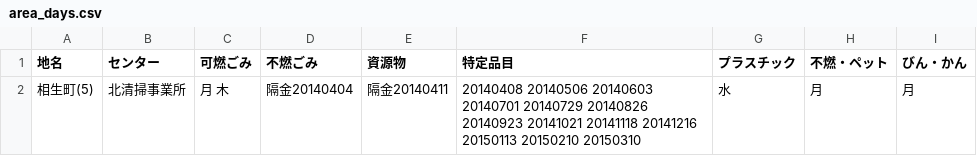
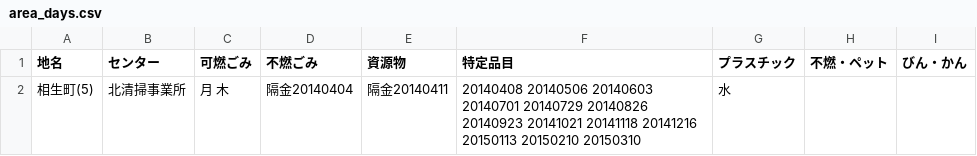
Before and after one commit to shimasho/5374, a CSV file: data/area_days.csv, drawn as a sheet.

Commit message:
Update area_days.csv

```diff
--- a/data/area_days.csv
+++ b/data/area_days.csv
@@ -1,2 +1,2 @@
 地名,センター,可燃ごみ,不燃ごみ,資源物,特定品目,プラスチック,不燃・ペット,びん・かん
-相生町(5),北清掃事業所,月 木,隔金20140404,隔金20140411,20140408 20140506 20140603 20140701 20140729 20140826 20140923 20141021 20141118 20141216 20150113 20150210 20150310,水,月,月
+相生町(5),北清掃事業所,月 木,隔金20140404,隔金20140411,20140408 20140506 20140603 20140701 20140729 20140826 20140923 20141021 20141118 20141216 20150113 20150210 20150310,水, ,
```
